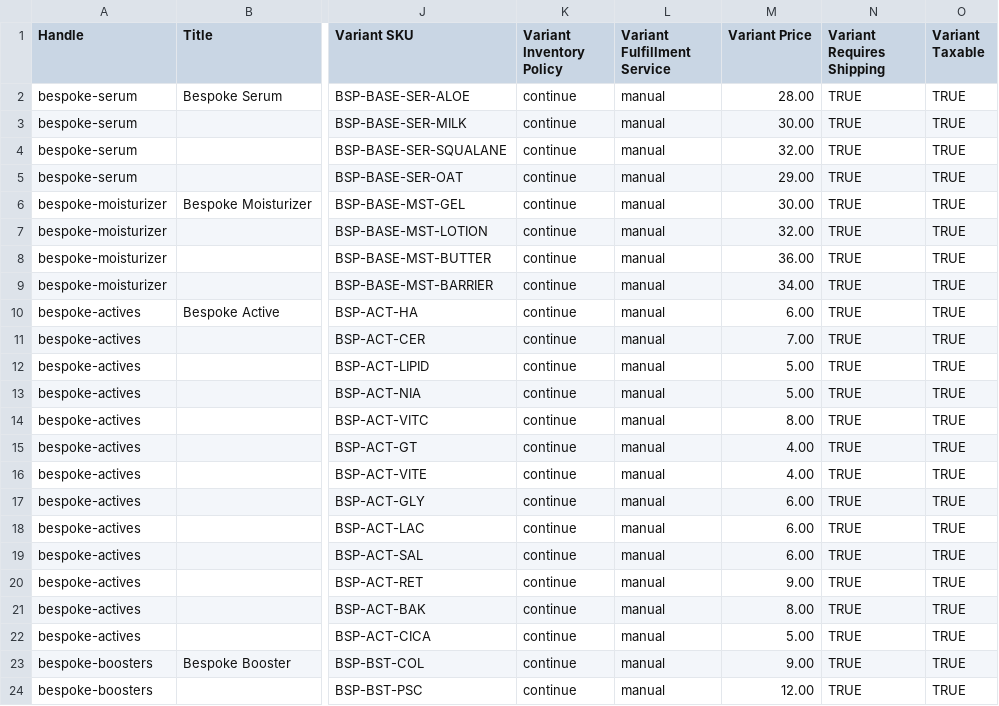
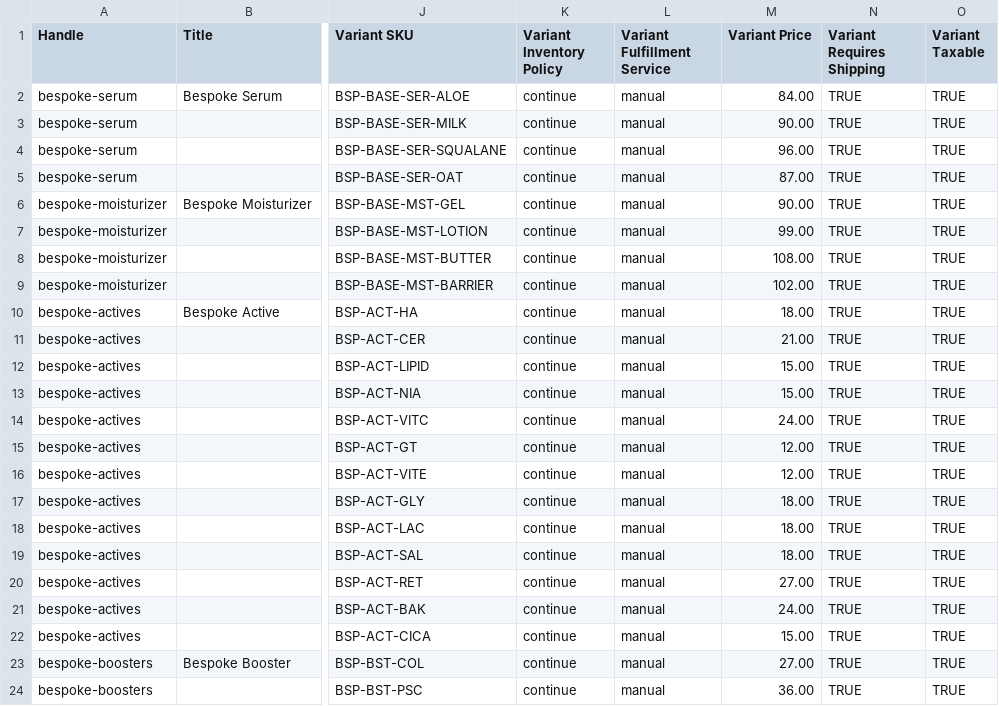
Before and after one commit to styzzz/bespoke-storefront, a CSV file: shopify/products-import.csv, drawn as a sheet; only a part is shown, gaps mark what is left out; the diff names each change by its address in the sheet, - before the commit and + after, or states it on an @@ line.

```diff
--- a/shopify/products-import.csv
+++ b/shopify/products-import.csv
-M2 (Variant Price): 28.00
+M2 (Variant Price): 84.00
-M3 (Variant Price): 30.00
+M3 (Variant Price): 90.00
-M4 (Variant Price): 32.00
+M4 (Variant Price): 96.00
-M5 (Variant Price): 29.00
+M5 (Variant Price): 87.00
-M6 (Variant Price): 30.00
+M6 (Variant Price): 90.00
-M7 (Variant Price): 32.00
+M7 (Variant Price): 99.00
-M8 (Variant Price): 36.00
+M8 (Variant Price): 108.00
-M9 (Variant Price): 34.00
+M9 (Variant Price): 102.00
-M10 (Variant Price): 6.00
+M10 (Variant Price): 18.00
-M11 (Variant Price): 7.00
+M11 (Variant Price): 21.00
-M12:M13 (Variant Price): 5.00
+M12:M13 (Variant Price): 15.00
-M14 (Variant Price): 8.00
+M14 (Variant Price): 24.00
-M15:M16 (Variant Price): 4.00
+M15:M16 (Variant Price): 12.00
-M17:M19 (Variant Price): 6.00
+M17:M19 (Variant Price): 18.00
-M20 (Variant Price): 9.00
+M20 (Variant Price): 27.00
-M21 (Variant Price): 8.00
+M21 (Variant Price): 24.00
-M22 (Variant Price): 5.00
+M22 (Variant Price): 15.00
-M23 (Variant Price): 9.00
+M23 (Variant Price): 27.00
-M24 (Variant Price): 12.00
+M24 (Variant Price): 36.00
```
Also changed, not shown: 4 other files.
